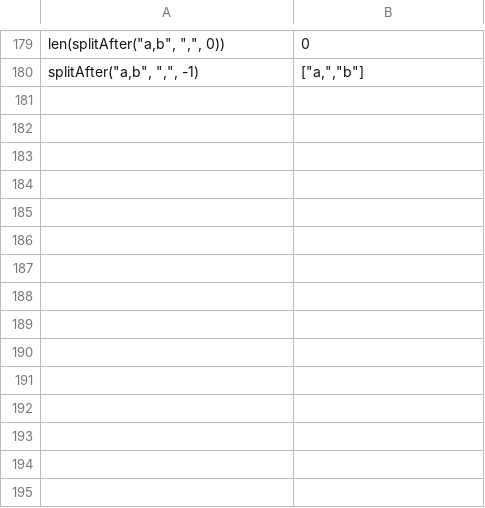
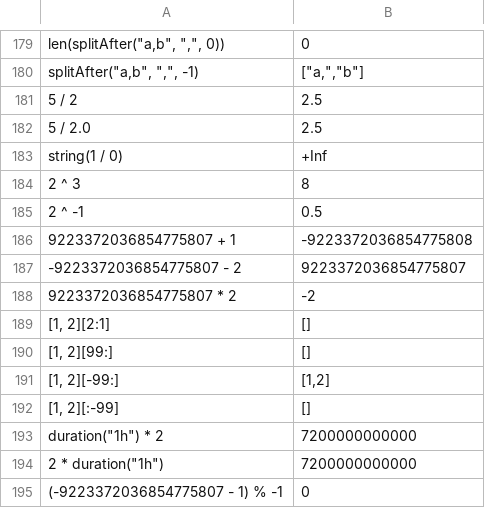
Before and after one commit to jdx/expr.rs, a TSV file: compat/cases.tsv, drawn as a sheet; only a part is shown, gaps mark what is left out.

Commit message:
fix(lib)!: align arithmetic edge cases (#101)

```diff
--- a/compat/cases.tsv
+++ b/compat/cases.tsv
@@ -180 +180,16 @@ len(splitAfter("a,b", ",", 0))	0
 splitAfter("a,b", ",", -1)	["a,","b"]
+5 / 2	2.5
+5 / 2.0	2.5
+string(1 / 0)	"+Inf"
+2 ^ 3	8
+2 ^ -1	0.5
+9223372036854775807 + 1	-9223372036854775808
+-9223372036854775807 - 2	9223372036854775807
+9223372036854775807 * 2	-2
+[1, 2][2:1]	[]
+[1, 2][99:]	[]
+[1, 2][-99:]	[1,2]
+[1, 2][:-99]	[]
+duration("1h") * 2	7200000000000
+2 * duration("1h")	7200000000000
+(-9223372036854775807 - 1) % -1	0
```
Also changed, not shown: compat/errors.tsv, 4 other files.
